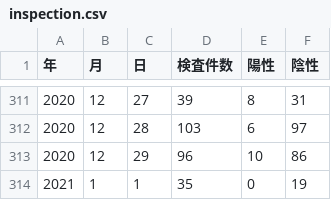
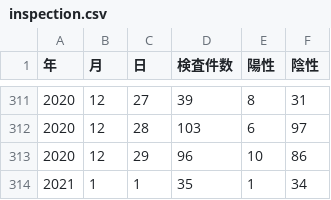
Before and after one commit to tottori-covid19/dataset, a CSV file: tottori/inspection.csv, drawn as a sheet; only a part is shown, gaps mark what is left out.

Commit message:
update-data

```diff
--- a/tottori/inspection.csv
+++ b/tottori/inspection.csv
@@ -313,2 +313,2 @@
 2020,12,29,96,10,86
-2021,1,1,35,0,19
+2021,1,1,35,1,34
```
